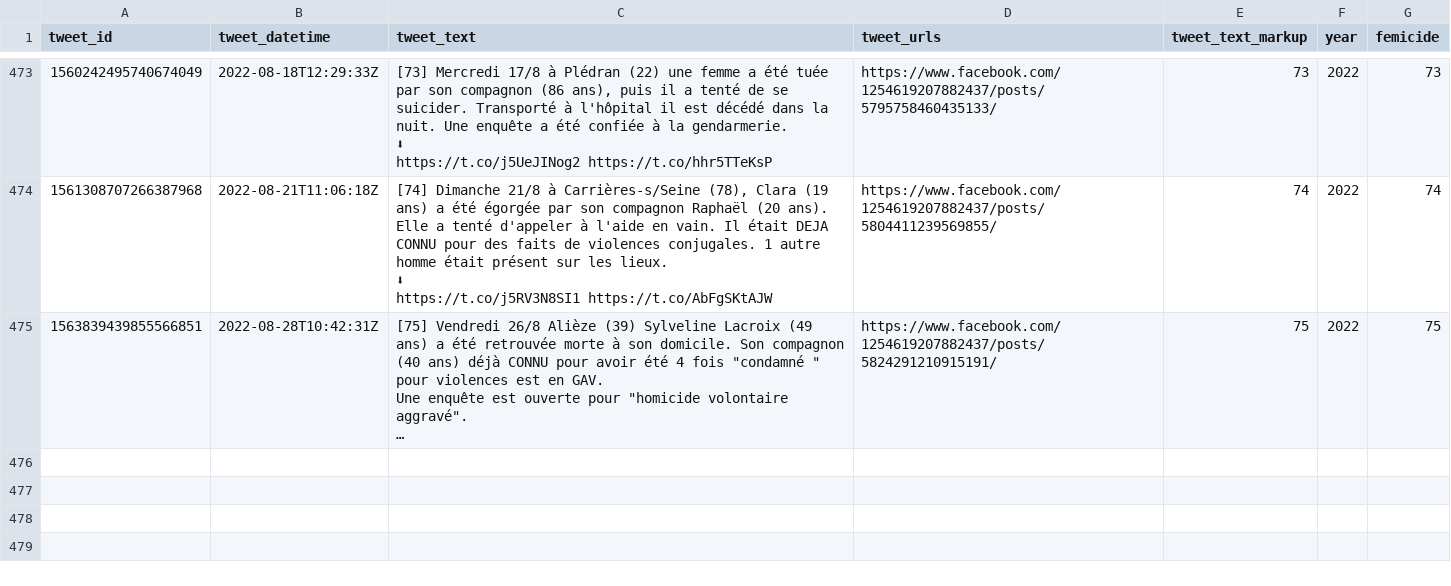
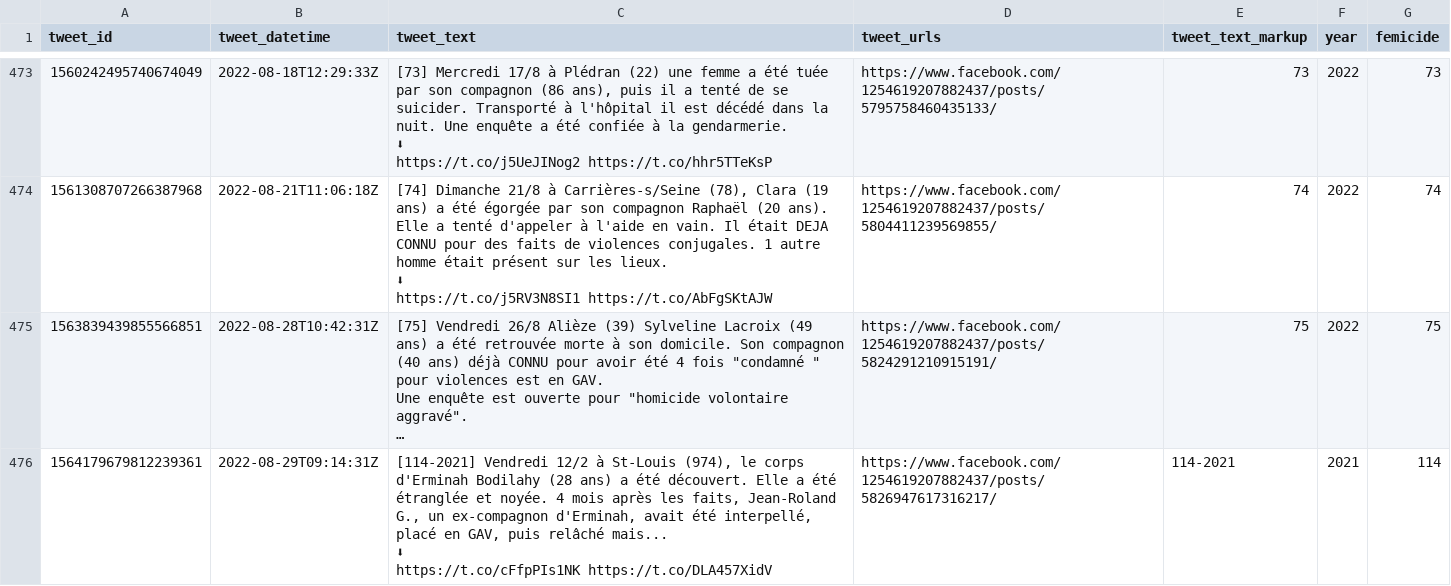
Before and after one commit to cedricbatailler/femicides_fr, a CSV file: data/femicide.csv, drawn as a sheet; only a part is shown, gaps mark what is left out; long unchanged cells end in …; ↵ is a line break in a cell; the diff names each change by its address in the sheet, - before the commit and + after, or states it on an @@ line.

```diff
--- a/data/femicide.csv
+++ b/data/femicide.csv
+row 476: 1564179679812239361 | 2022-08-29T09:14:31Z | [114-2021] Vendredi 12/2 à St-Louis (974), le corps d'Erminah Bodilahy (28 ans) a été découvert. Elle a été étranglée et noyée. 4 mois après les faits, Jean-Roland G., un ex-compagnon d'Erminah, avait été interpellé, placé en GAV, puis relâché mais... ↵ ⬇ ↵ https://t.co/cFfpPIs1NK https://t.co/DLA457XidV | https://www.facebook.com/1254619207882437/posts/5826947617316217/ | 114-2021 | 2021 | 114
```
Also changed, not shown: 1 other file.
